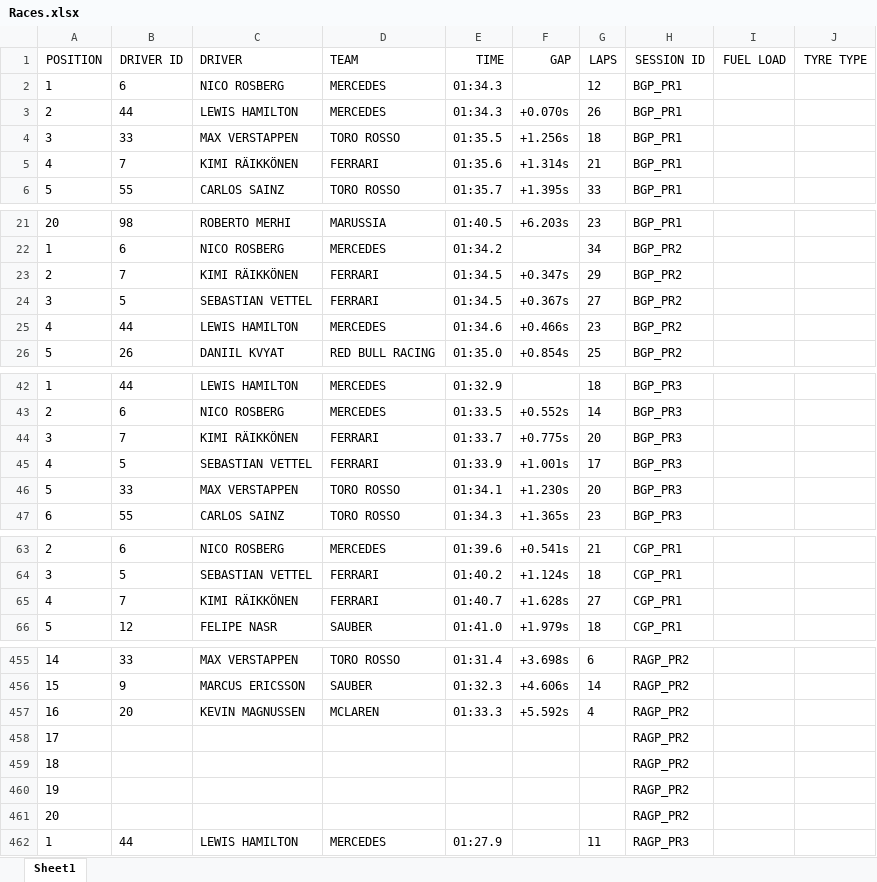
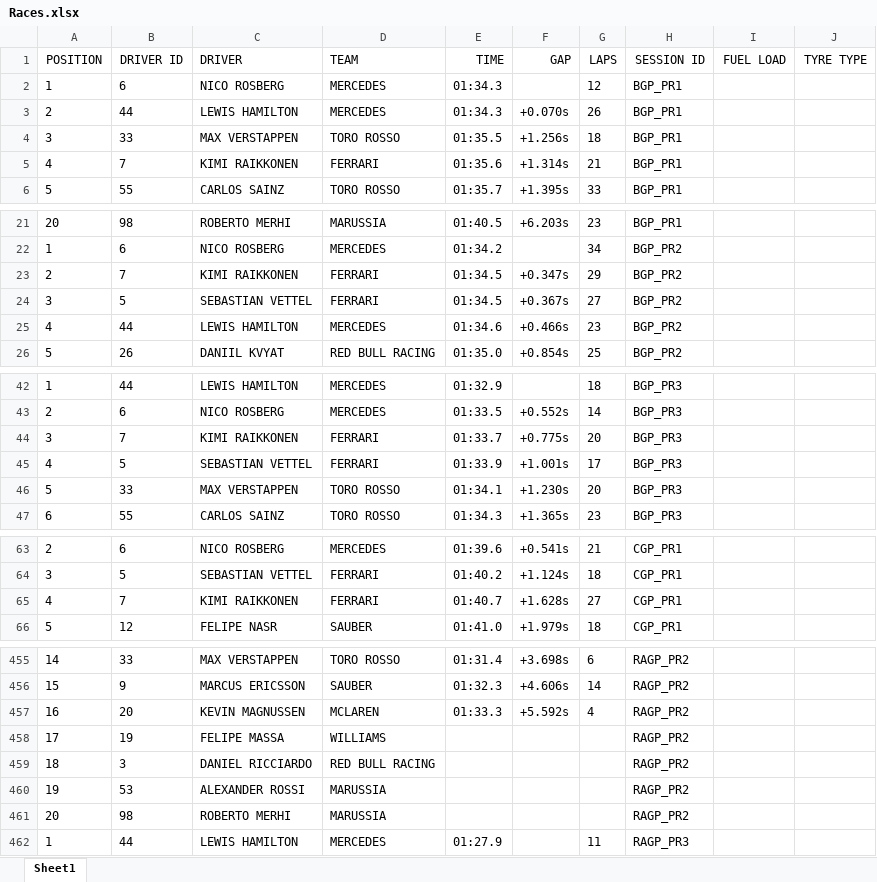
Before and after one commit to FlameFractal/F1-Race-Predictor-Game, an Excel workbook: Relevant Spreadsheets/Races.xlsx, sheet Sheet1, drawn as a sheet; only a part is shown, gaps mark what is left out; values as stored, in another font and other column widths than the file's, no borders; charts and pictures not drawn; the diff covers the shown part only; the diff names each change by its address in the sheet, - before the commit and + after, or states it on an @@ line.

Commit message:
Filled gaps in races (practice session data) file
gaps of drivers that did not participate in some sessions.

```diff
--- a/Relevant Spreadsheets/Races.xlsx (sheet Sheet1)
+++ b/Relevant Spreadsheets/Races.xlsx (sheet Sheet1)
-C5 (DRIVER): KIMI RÄIKKÖNEN
+C5 (DRIVER): KIMI RAIKKONEN
-C23 (DRIVER): KIMI RÄIKKÖNEN
+C23 (DRIVER): KIMI RAIKKONEN
-C44 (DRIVER): KIMI RÄIKKÖNEN
+C44 (DRIVER): KIMI RAIKKONEN
-C65 (DRIVER): KIMI RÄIKKÖNEN
+C65 (DRIVER): KIMI RAIKKONEN
-B458 (DRIVER ID): (empty)
+B458 (DRIVER ID): 19
-C458 (DRIVER): (empty)
+C458 (DRIVER): FELIPE MASSA
-D458 (TEAM): (empty)
+D458 (TEAM): WILLIAMS
-B459 (DRIVER ID): (empty)
+B459 (DRIVER ID): 3
-C459 (DRIVER): (empty)
+C459 (DRIVER): DANIEL RICCIARDO
-D459 (TEAM): (empty)
+D459 (TEAM): RED BULL RACING
-B460 (DRIVER ID): (empty)
+B460 (DRIVER ID): 53
-C460 (DRIVER): (empty)
+C460 (DRIVER): ALEXANDER ROSSI
-D460:D461 (TEAM): (empty)
+D460:D461 (TEAM): MARUSSIA
-B461 (DRIVER ID): (empty)
+B461 (DRIVER ID): 98
-C461 (DRIVER): (empty)
+C461 (DRIVER): ROBERTO MERHI
```
Also changed, not shown: 27 added rows, 27 removed rows and 49 edited cells elsewhere in this sheet, Relevant Spreadsheets/Drivers.xlsx, 1 other file.
